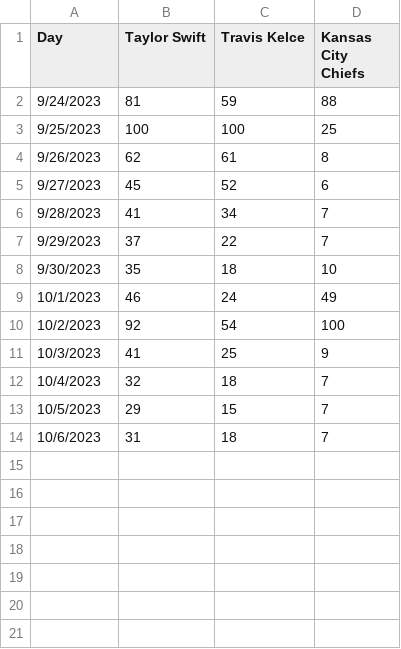
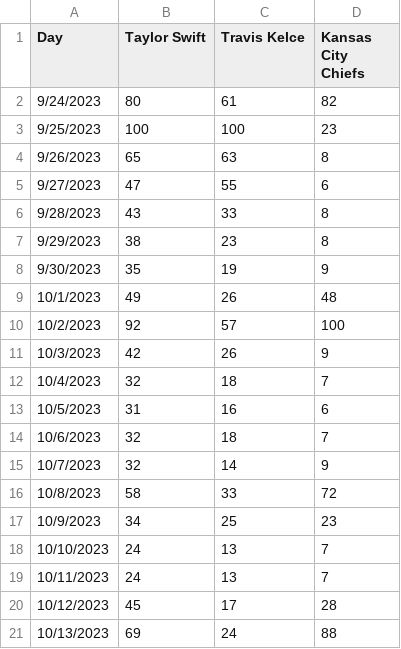
Before and after one commit to parlowe/gradmathone, a CSV file: project_one_data_1.csv, drawn as a sheet; only a part is shown; the diff covers the shown part only.

```diff
--- a/project_one_data_1.csv
+++ b/project_one_data_1.csv
@@ -1,14 +1,21 @@
 Day,Taylor Swift,Travis Kelce,Kansas City Chiefs
-9/24/2023,81,59,88
-9/25/2023,100,100,25
-9/26/2023,62,61,8
-9/27/2023,45,52,6
-9/28/2023,41,34,7
-9/29/2023,37,22,7
-9/30/2023,35,18,10
-10/1/2023,46,24,49
-10/2/2023,92,54,100
-10/3/2023,41,25,9
+9/24/2023,80,61,82
+9/25/2023,100,100,23
+9/26/2023,65,63,8
+9/27/2023,47,55,6
+9/28/2023,43,33,8
+9/29/2023,38,23,8
+9/30/2023,35,19,9
+10/1/2023,49,26,48
+10/2/2023,92,57,100
+10/3/2023,42,26,9
 10/4/2023,32,18,7
-10/5/2023,29,15,7
-10/6/2023,31,18,7
+10/5/2023,31,16,6
+10/6/2023,32,18,7
+10/7/2023,32,14,9
+10/8/2023,58,33,72
+10/9/2023,34,25,23
+10/10/2023,24,13,7
+10/11/2023,24,13,7
+10/12/2023,45,17,28
+10/13/2023,69,24,88
```
Also changed, not shown: 13 added rows elsewhere in this file, project_one_data.csv, project_one_data_2.csv, 1 other file.
